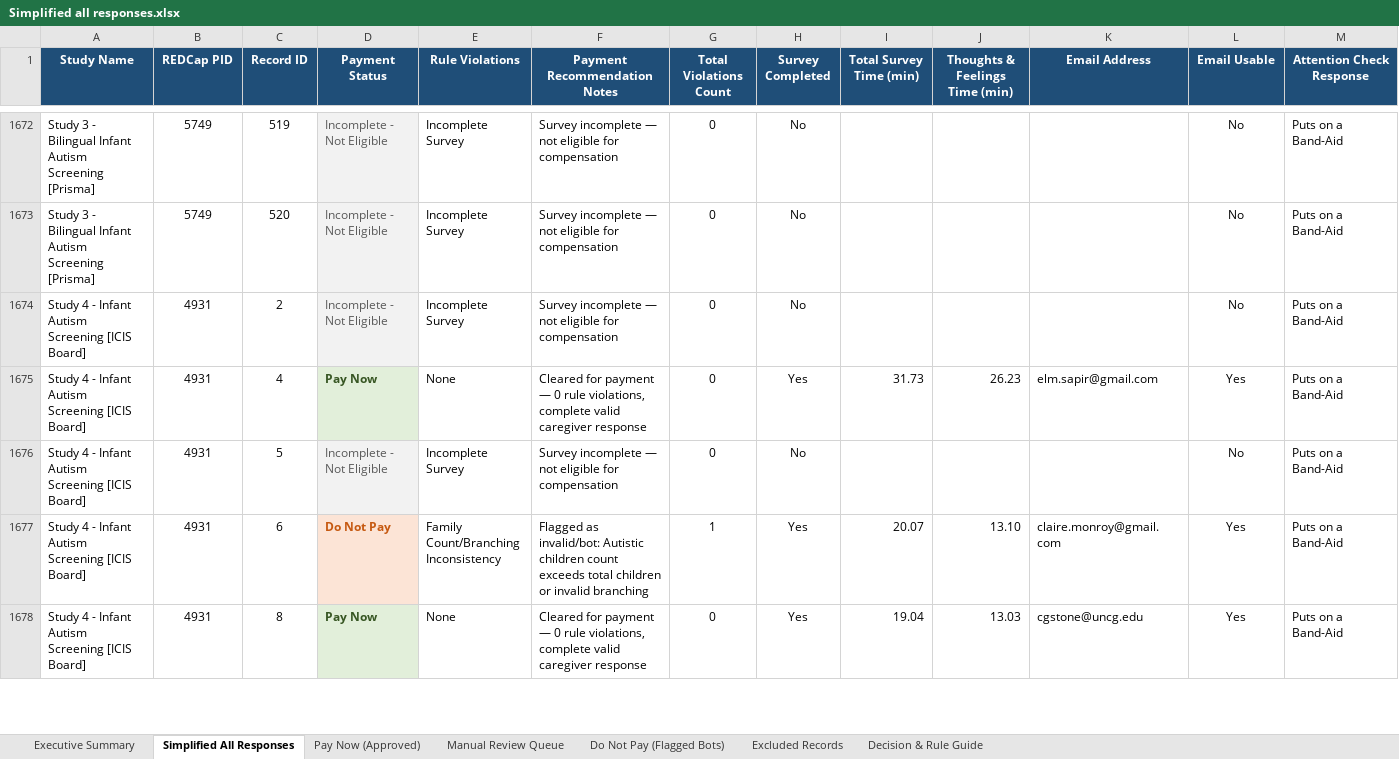
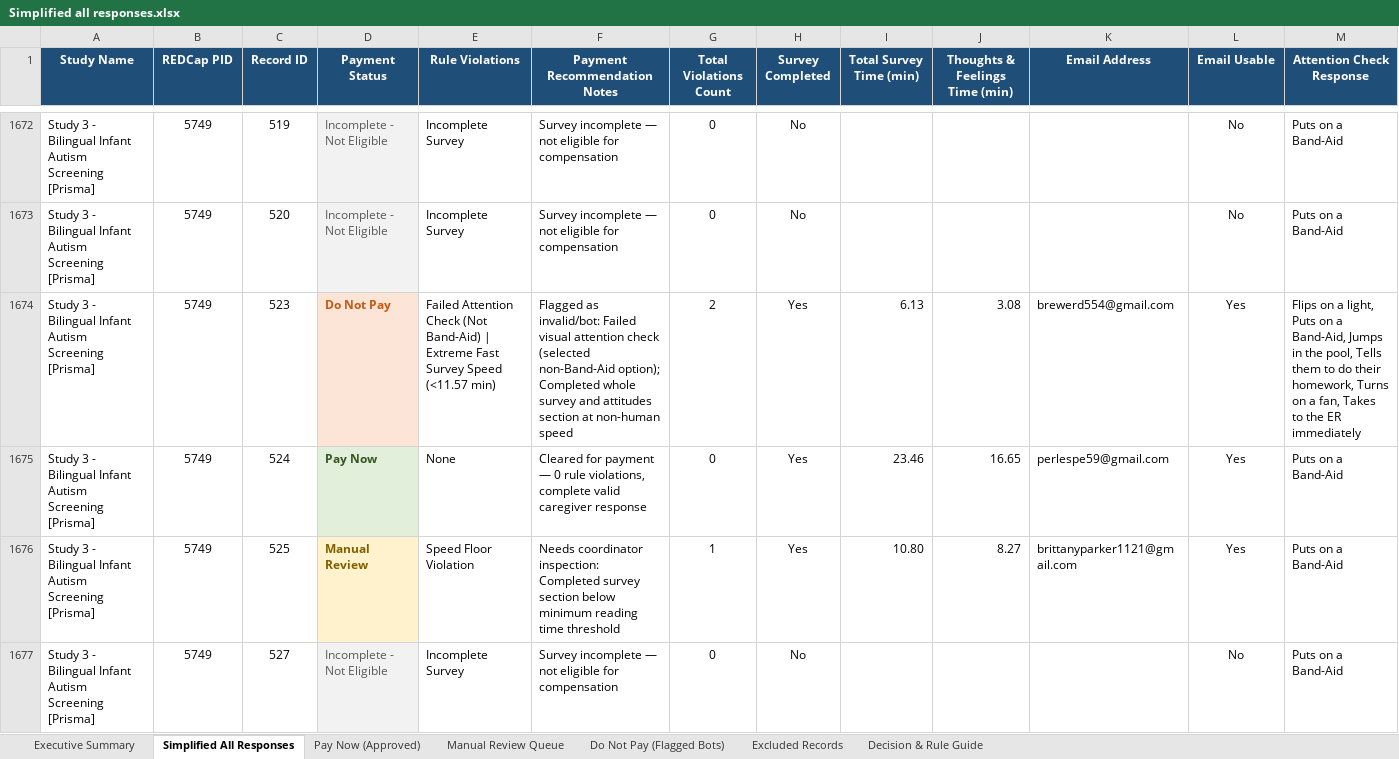
Before and after one commit to namo507/esd-redcap-metadata-watcher, an Excel workbook: projects/caregiver-cluster-analysis/Simplified all responses.xlsx, sheet Simplified All Responses, drawn as a sheet; only a part is shown, gaps mark what is left out; the shorter side is filled out with more unchanged rows; values as stored, in another font and other column widths than the file's, no borders; rows hold the shown columns only; the diff covers the shown part only; the diff names each change by its address in the sheet, - before the commit and + after, or states it on an @@ line.

```diff
--- a/projects/caregiver-cluster-analysis/Simplified all responses.xlsx (sheet Simplified All Responses)
+++ b/projects/caregiver-cluster-analysis/Simplified all responses.xlsx (sheet Simplified All Responses)
+row 1674: Study 3 - Bilingual Infant Autism Screening [Prisma] | 5749 | 523 | Do Not Pay | Failed Attention Check (Not Band-Aid) | Extreme Fast Survey Speed (<11.57 min) | Flagged as invalid/bot: Failed visual attention check (selected non-Band-Aid option); Completed whole survey and attitudes section at non-human speed | 2 | Yes | 6.13 | 3.08 | brewerd554@gmail.com | Yes | Flips on a light, Puts on a Band-Aid, Jumps in the pool, Tells them to do their homework, Turns on a fan, Takes to the ER immediately
+row 1675: Study 3 - Bilingual Infant Autism Screening [Prisma] | 5749 | 524 | Pay Now | None | Cleared for payment — 0 rule violations, complete valid caregiver response | 0 | Yes | 23.46 | 16.65 | perlespe59@gmail.com | Yes | Puts on a Band-Aid
+row 1676: Study 3 - Bilingual Infant Autism Screening [Prisma] | 5749 | 525 | Manual Review | Speed Floor Violation | Needs coordinator inspection: Completed survey section below minimum reading time threshold | 1 | Yes | 10.80 | 8.27 | brittanyparker1121@gmail.com | Yes | Puts on a Band-Aid
+row 1677: Study 3 - Bilingual Infant Autism Screening [Prisma] | 5749 | 527 | Incomplete - Not Eligible | Incomplete Survey | Survey incomplete — not eligible for compensation | 0 | No |  |  |  | No | Puts on a Band-Aid
```
Also changed, not shown: 10 added rows elsewhere in this sheet, sheet Pay Now (Approved), sheet Manual Review Queue, sheet Excluded Records, sheet Do Not Pay (Flagged Bots), sheet Executive Summary, projects/caregiver-cluster-analysis/Caregiver Outputs/Simplified all responses.xlsx.
